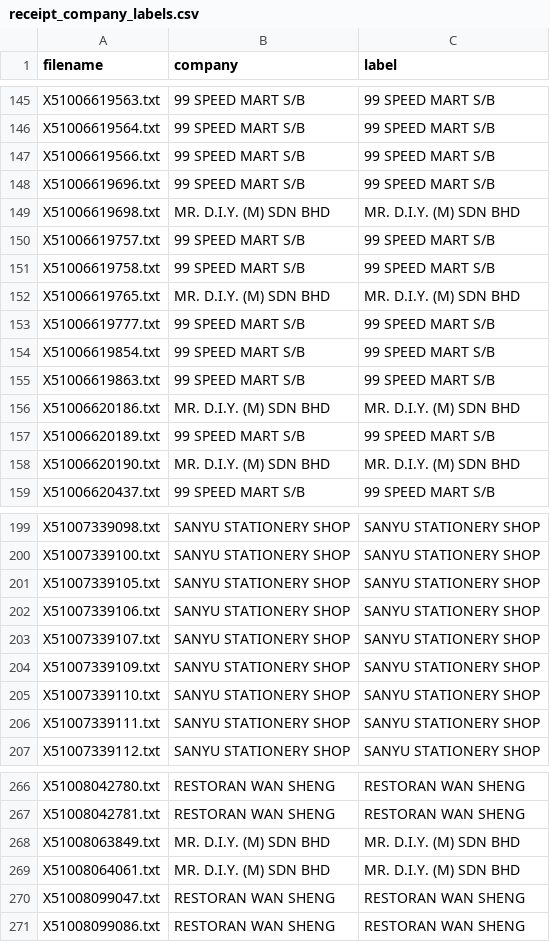
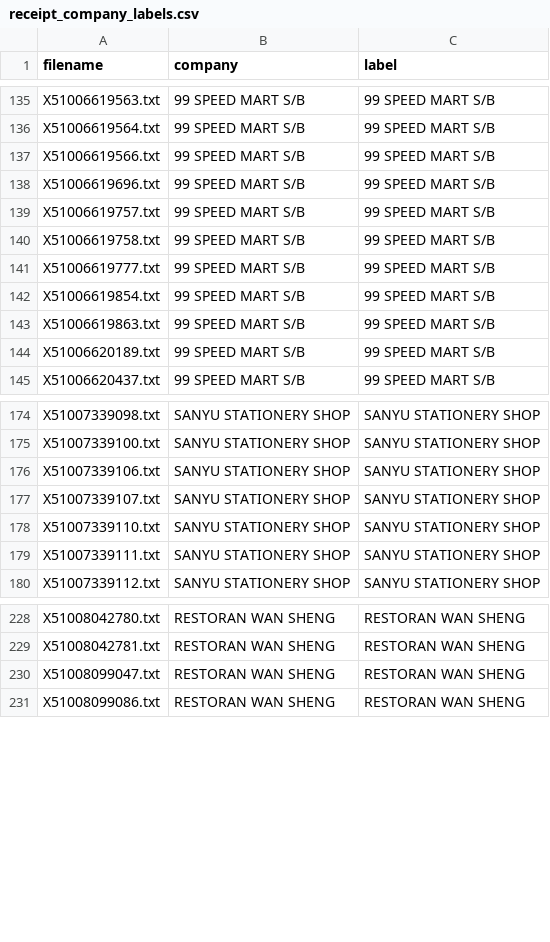
Before and after one commit to VuAnh183/Receipt-Information-Extractor, a CSV file: receipt_company_labels.csv, drawn as a sheet; only a part is shown, gaps mark what is left out; the diff covers the shown part only; the diff names each change by its address in the sheet, - before the commit and + after, or states it on an @@ line.

```diff
--- a/receipt_company_labels.csv
+++ b/receipt_company_labels.csv
-row 149: X51006619698.txt | MR. D.I.Y. (M) SDN BHD | MR. D.I.Y. (M) SDN BHD
-row 152: X51006619765.txt | MR. D.I.Y. (M) SDN BHD | MR. D.I.Y. (M) SDN BHD
-row 156: X51006620186.txt | MR. D.I.Y. (M) SDN BHD | MR. D.I.Y. (M) SDN BHD
-row 158: X51006620190.txt | MR. D.I.Y. (M) SDN BHD | MR. D.I.Y. (M) SDN BHD
-row 201: X51007339105.txt | SANYU STATIONERY SHOP | SANYU STATIONERY SHOP
-row 204: X51007339109.txt | SANYU STATIONERY SHOP | SANYU STATIONERY SHOP
-row 268: X51008063849.txt | MR. D.I.Y. (M) SDN BHD | MR. D.I.Y. (M) SDN BHD
-row 269: X51008064061.txt | MR. D.I.Y. (M) SDN BHD | MR. D.I.Y. (M) SDN BHD
```
Also changed, not shown: 34 removed rows elsewhere in this file, 5 other files.
